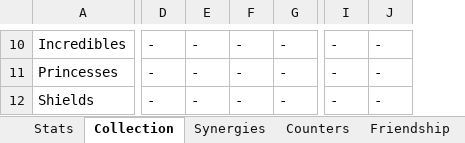
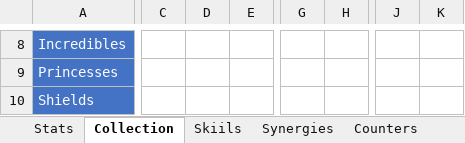
Before and after one commit to erickyi2006/findYourDisneyHeroes, an Excel workbook: stats-tool/input/disney.xlsx, sheet Collection, drawn as a sheet; only a part is shown, gaps mark what is left out; values as stored, in another font and other column widths than the file's, no borders; conditional formats not drawn; removed rows and columns are numbered as before the commit, all else as after; the diff covers the shown part only; the diff names each change by its address in the sheet, - before the commit and + after, or states it on an @@ line.

Commit message:
[1.12] - 12-Oct-2020 added missing locations added new heroes - Sadness, Kim.Possible Added new collection - Inside Out

```diff
--- a/stats-tool/input/disney.xlsx (sheet Collection)
+++ b/stats-tool/input/disney.xlsx (sheet Collection)
+sheet tab: Skiils
+column C, empty
+column D, empty
+column E, empty
-column D, rows 10-12: all -
-column E, rows 10-12: all -
-column F, rows 10-12: all -
-column G, rows 10-12: all -
+column G, empty
+column H, empty
-column I, rows 10-12: all -
-column J, rows 10-12: all -
+column J, empty
+column K, empty
@@ A8:A10 fill: none → #4472C4, text colour: black → #FFFFFF @@
```
Also changed, not shown: 15 added rows, 4 removed rows, 48 added columns, 44 removed columns, 881 edited cells and cell formats elsewhere in this sheet, sheet Stats, sheet Counters, formulas that keep their value, 24 other files.
